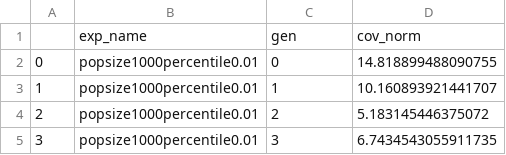
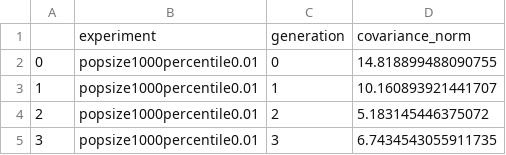
Before and after one commit to hzheng40/tunercar, a CSV file: benchmark/results/processed_population_covnorm.csv, drawn as a sheet; only a part is shown.

```diff
--- a/benchmark/results/processed_population_covnorm.csv
+++ b/benchmark/results/processed_population_covnorm.csv
@@ -1,2 +1,2 @@
-,exp_name,gen,cov_norm
+,experiment,generation,covariance_norm
 0,popsize1000percentile0.01,0,14.818899488090755
```
Also changed, not shown: 2 other files.
